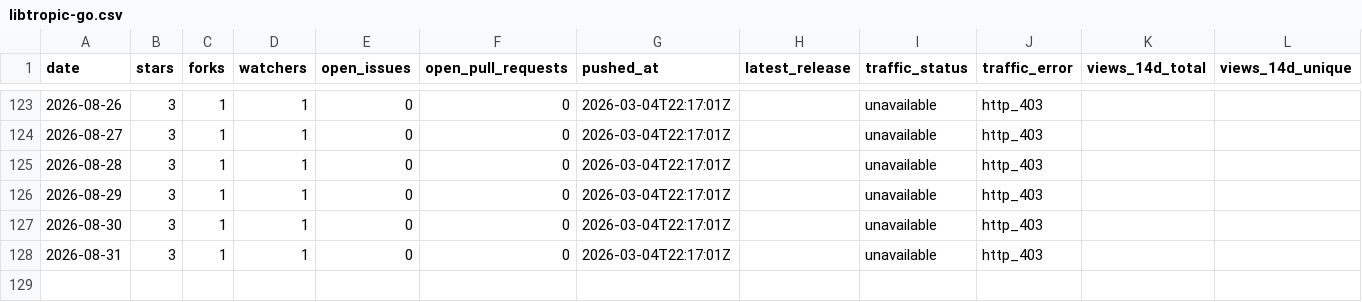
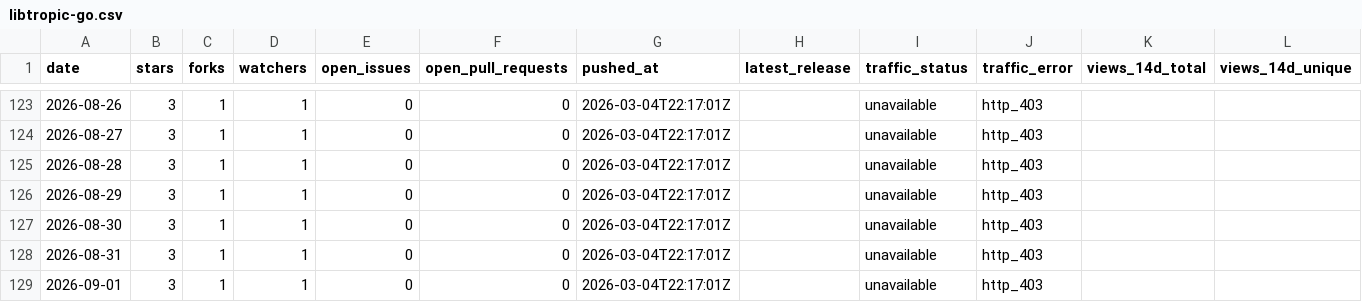
Before and after one commit to pavelpolach321/tracker, a CSV file: data/metrics/tropicsquare/libtropic-go.csv, drawn as a sheet; only a part is shown, gaps mark what is left out; rows hold the shown columns only; the diff names each change by its address in the sheet, - before the commit and + after, or states it on an @@ line.

```diff
--- a/data/metrics/tropicsquare/libtropic-go.csv
+++ b/data/metrics/tropicsquare/libtropic-go.csv
+row 129: 2026-09-01 | 3 | 1 | 1 | 0 | 0 | 2026-03-04T22:17:01Z |  | unavailable | http_403
```
Also changed, not shown: data/metrics/tropicsquare/libtropic-arduino.csv, data/metrics/tropicsquare/libtropic-rs.csv, 6 other files.
